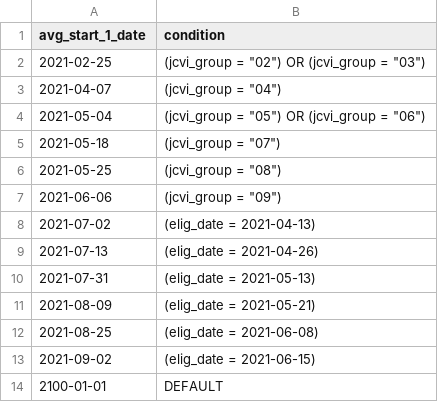
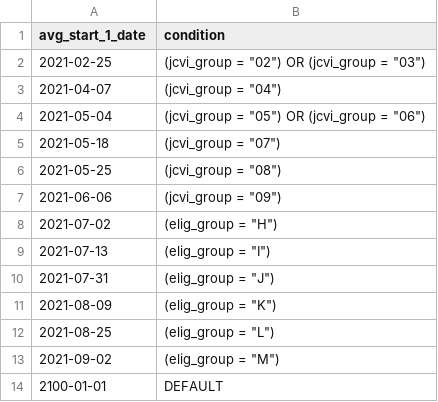
Before and after one commit to opensafely/covid-ve-change-over-time, a CSV file: analysis/lib/avg_start_dates.csv, drawn as a sheet.

Commit message:
add elig_group

```diff
--- a/analysis/lib/avg_start_dates.csv
+++ b/analysis/lib/avg_start_dates.csv
@@ -7,8 +7,8 @@ avg_start_1_date,condition
 2021-06-06,"(jcvi_group = ""09"")"
-2021-07-02,(elig_date = 2021-04-13)
-2021-07-13,(elig_date = 2021-04-26)
-2021-07-31,(elig_date = 2021-05-13)
-2021-08-09,(elig_date = 2021-05-21)
-2021-08-25,(elig_date = 2021-06-08)
-2021-09-02,(elig_date = 2021-06-15)
+2021-07-02,"(elig_group = ""H"")"
+2021-07-13,"(elig_group = ""I"")"
+2021-07-31,"(elig_group = ""J"")"
+2021-08-09,"(elig_group = ""K"")"
+2021-08-25,"(elig_group = ""L"")"
+2021-09-02,"(elig_group = ""M"")"
 2100-01-01,DEFAULT
```
Also changed, not shown: 4 other files.
